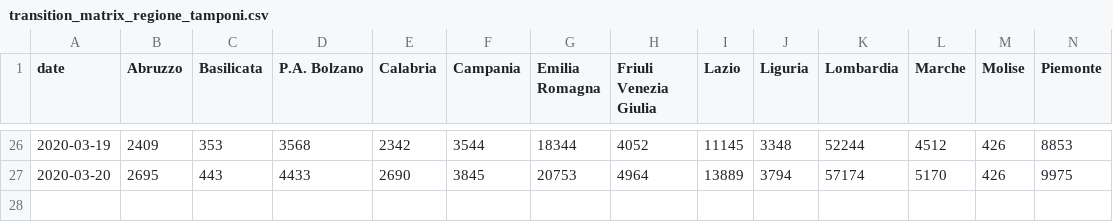
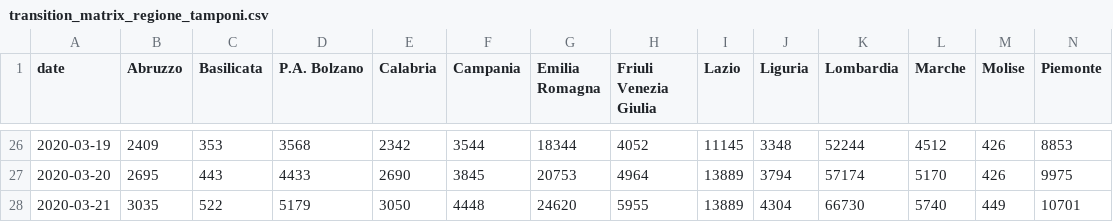
Before and after one commit to AnthonyEbert/ItalyCovid19, a CSV file: protezione-civile-download/transition_matrix_regione_tamponi.csv, drawn as a sheet; only a part is shown, gaps mark what is left out; rows hold the shown columns only; the diff names each change by its address in the sheet, - before the commit and + after, or states it on an @@ line.

Commit message:
protezione civile 5f5d61ab4508ef0db71892945dacc36ddadb993a

```diff
--- a/protezione-civile-download/transition_matrix_regione_tamponi.csv
+++ b/protezione-civile-download/transition_matrix_regione_tamponi.csv
+row 28: 2020-03-21 | 3035 | 522 | 5179 | 3050 | 4448 | 24620 | 5955 | 13889 | 4304 | 66730 | 5740 | 449 | 10701
```
Also changed, not shown: protezione-civile-download/transition_matrix_regione_confirmed.csv, protezione-civile-download/transition_matrix_regione_deaths.csv, 7 other files.
